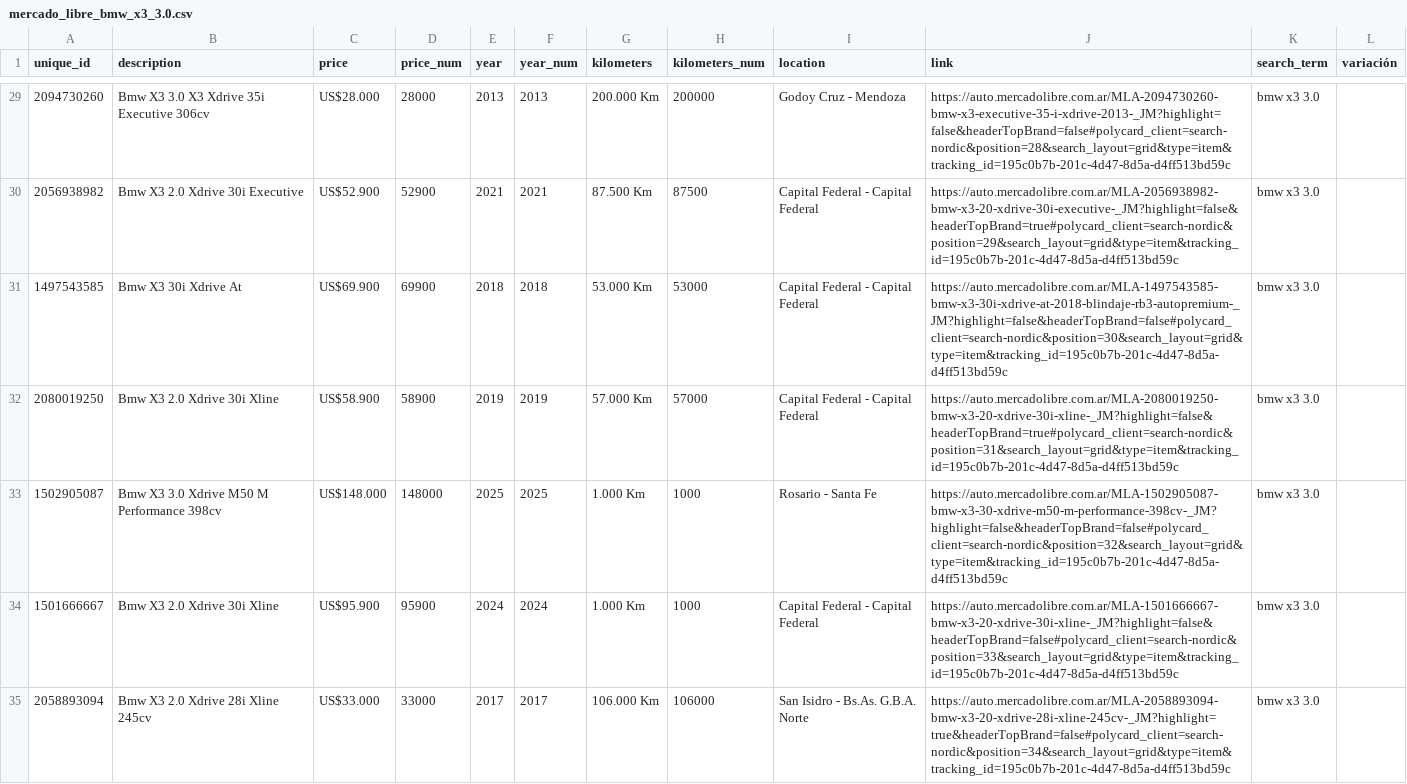
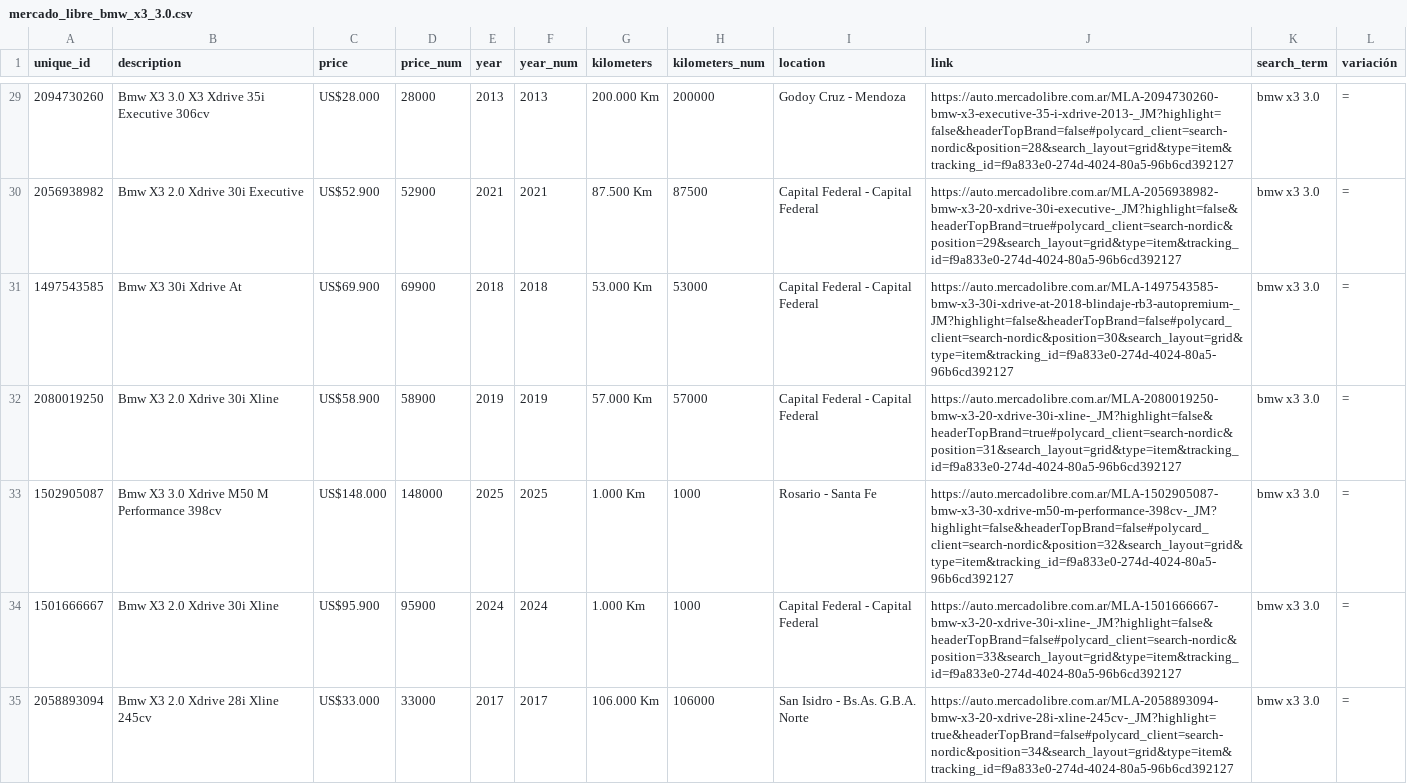
Before and after one commit to skylinecodeworks/mercadolibre_search, a CSV file: mercado_libre_bmw_x3_3.0.csv, drawn as a sheet; only a part is shown, gaps mark what is left out; the diff covers the shown part only.

```diff
--- a/mercado_libre_bmw_x3_3.0.csv
+++ b/mercado_libre_bmw_x3_3.0.csv
@@ -29,7 +29,7 @@ unique_id,description,price,price_num,year,year_num,kilometers,kilometers_num,lo
-2094730260,Bmw X3 3.0 X3 Xdrive 35i Executive 306cv,US$28.000,28000,2013,2013,200.000 Km,200000,Godoy Cruz - Mendoza,https://auto.mercadolibre.com.ar/MLA-2094730260-bmw-x3-executive-35-i-xdrive-2013-_JM?highlight=false&headerTopBrand=false#polycard_client=search-nordic&position=28&search_layout=grid&type=item&tracking_id=195c0b7b-201c-4d47-8d5a-d4ff513bd59c,bmw x3 3.0,
-2056938982,Bmw X3 2.0 Xdrive 30i Executive,US$52.900,52900,2021,2021,87.500 Km,87500,Capital Federal - Capital Federal,https://auto.mercadolibre.com.ar/MLA-2056938982-bmw-x3-20-xdrive-30i-executive-_JM?highlight=false&headerTopBrand=true#polycard_client=search-nordic&position=29&search_layout=grid&type=item&tracking_id=195c0b7b-201c-4d47-8d5a-d4ff513bd59c,bmw x3 3.0,
-1497543585,Bmw X3 30i Xdrive At,US$69.900,69900,2018,2018,53.000 Km,53000,Capital Federal - Capital Federal,https://auto.mercadolibre.com.ar/MLA-1497543585-bmw-x3-30i-xdrive-at-2018-blindaje-rb3-autopremium-_JM?highlight=false&headerTopBrand=false#polycard_client=search-nordic&position=30&search_layout=grid&type=item&tracking_id=195c0b7b-201c-4d47-8d5a-d4ff513bd59c,bmw x3 3.0,
-2080019250,Bmw X3 2.0 Xdrive 30i Xline,US$58.900,58900,2019,2019,57.000 Km,57000,Capital Federal - Capital Federal,https://auto.mercadolibre.com.ar/MLA-2080019250-bmw-x3-20-xdrive-30i-xline-_JM?highlight=false&headerTopBrand=true#polycard_client=search-nordic&position=31&search_layout=grid&type=item&tracking_id=195c0b7b-201c-4d47-8d5a-d4ff513bd59c,bmw x3 3.0,
-1502905087,Bmw X3 3.0 Xdrive M50 M Performance 398cv,US$148.000,148000,2025,2025,1.000 Km,1000,Rosario - Santa Fe,https://auto.mercadolibre.com.ar/MLA-1502905087-bmw-x3-30-xdrive-m50-m-performance-398cv-_JM?highlight=false&headerTopBrand=false#polycard_client=search-nordic&position=32&search_layout=grid&type=item&tracking_id=195c0b7b-201c-4d47-8d5a-d4ff513bd59c,bmw x3 3.0,
-1501666667,Bmw X3 2.0 Xdrive 30i Xline,US$95.900,95900,2024,2024,1.000 Km,1000,Capital Federal - Capital Federal,https://auto.mercadolibre.com.ar/MLA-1501666667-bmw-x3-20-xdrive-30i-xline-_JM?highlight=false&headerTopBrand=false#polycard_client=search-nordic&position=33&search_layout=grid&type=item&tracking_id=195c0b7b-201c-4d47-8d5a-d4ff513bd59c,bmw x3 3.0,
-2058893094,Bmw X3 2.0 Xdrive 28i Xline 245cv,US$33.000,33000,2017,2017,106.000 Km,106000,San Isidro - Bs.As. G.B.A. Norte,https://auto.mercadolibre.com.ar/MLA-2058893094-bmw-x3-20-xdrive-28i-xline-245cv-_JM?highlight=true&headerTopBrand=false#polycard_client=search-nordic&position=34&search_layout=grid&type=item&tracking_id=195c0b7b-201c-4d47-8d5a-d4ff513bd59c,bmw x3 3.0,
+2094730260,Bmw X3 3.0 X3 Xdrive 35i Executive 306cv,US$28.000,28000,2013,2013,200.000 Km,200000,Godoy Cruz - Mendoza,https://auto.mercadolibre.com.ar/MLA-2094730260-bmw-x3-executive-35-i-xdrive-2013-_JM?highlight=false&headerTopBrand=false#polycard_client=search-nordic&position=28&search_layout=grid&type=item&tracking_id=f9a833e0-274d-4024-80a5-96b6cd392127,bmw x3 3.0,=
+2056938982,Bmw X3 2.0 Xdrive 30i Executive,US$52.900,52900,2021,2021,87.500 Km,87500,Capital Federal - Capital Federal,https://auto.mercadolibre.com.ar/MLA-2056938982-bmw-x3-20-xdrive-30i-executive-_JM?highlight=false&headerTopBrand=true#polycard_client=search-nordic&position=29&search_layout=grid&type=item&tracking_id=f9a833e0-274d-4024-80a5-96b6cd392127,bmw x3 3.0,=
+1497543585,Bmw X3 30i Xdrive At,US$69.900,69900,2018,2018,53.000 Km,53000,Capital Federal - Capital Federal,https://auto.mercadolibre.com.ar/MLA-1497543585-bmw-x3-30i-xdrive-at-2018-blindaje-rb3-autopremium-_JM?highlight=false&headerTopBrand=false#polycard_client=search-nordic&position=30&search_layout=grid&type=item&tracking_id=f9a833e0-274d-4024-80a5-96b6cd392127,bmw x3 3.0,=
+2080019250,Bmw X3 2.0 Xdrive 30i Xline,US$58.900,58900,2019,2019,57.000 Km,57000,Capital Federal - Capital Federal,https://auto.mercadolibre.com.ar/MLA-2080019250-bmw-x3-20-xdrive-30i-xline-_JM?highlight=false&headerTopBrand=true#polycard_client=search-nordic&position=31&search_layout=grid&type=item&tracking_id=f9a833e0-274d-4024-80a5-96b6cd392127,bmw x3 3.0,=
+1502905087,Bmw X3 3.0 Xdrive M50 M Performance 398cv,US$148.000,148000,2025,2025,1.000 Km,1000,Rosario - Santa Fe,https://auto.mercadolibre.com.ar/MLA-1502905087-bmw-x3-30-xdrive-m50-m-performance-398cv-_JM?highlight=false&headerTopBrand=false#polycard_client=search-nordic&position=32&search_layout=grid&type=item&tracking_id=f9a833e0-274d-4024-80a5-96b6cd392127,bmw x3 3.0,=
+1501666667,Bmw X3 2.0 Xdrive 30i Xline,US$95.900,95900,2024,2024,1.000 Km,1000,Capital Federal - Capital Federal,https://auto.mercadolibre.com.ar/MLA-1501666667-bmw-x3-20-xdrive-30i-xline-_JM?highlight=false&headerTopBrand=false#polycard_client=search-nordic&position=33&search_layout=grid&type=item&tracking_id=f9a833e0-274d-4024-80a5-96b6cd392127,bmw x3 3.0,=
+2058893094,Bmw X3 2.0 Xdrive 28i Xline 245cv,US$33.000,33000,2017,2017,106.000 Km,106000,San Isidro - Bs.As. G.B.A. Norte,https://auto.mercadolibre.com.ar/MLA-2058893094-bmw-x3-20-xdrive-28i-xline-245cv-_JM?highlight=true&headerTopBrand=false#polycard_client=search-nordic&position=34&search_layout=grid&type=item&tracking_id=f9a833e0-274d-4024-80a5-96b6cd392127,bmw x3 3.0,=
```
Also changed, not shown: 136 edited cells elsewhere in this file, 1 other file.
